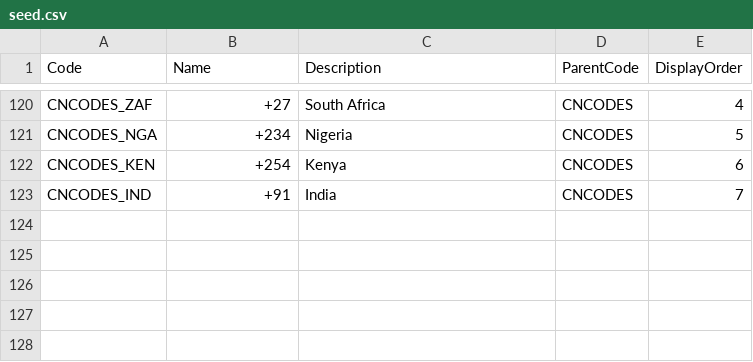
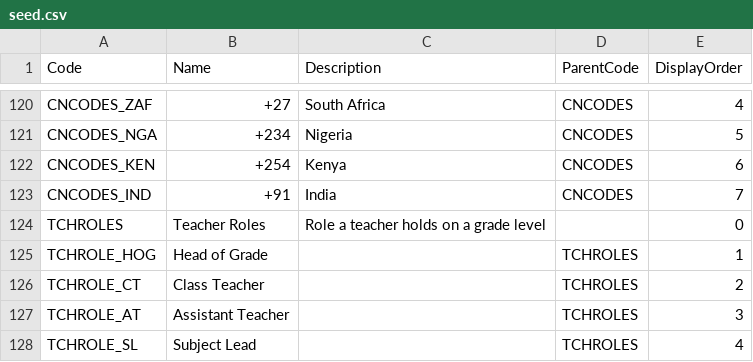
Before and after one commit to stayboy/School-Collab, a CSV file: src/SchoolCollab.MigrationService/SeedData/seed.csv, drawn as a sheet; only a part is shown, gaps mark what is left out.

Commit message:
feat(settings): add TCHROLES teacher-role coded-value parent + seed
Adds the TCHROLES coded-value parent (GradeStrands=11 -> TeacherRoles=12)
with four child roles (Head of Grade, Class Teacher, Assistant Teacher,
Subject Lead) in seed.csv, and a seed idempotency architecture test.
Driving spec: grade-level-detail-view-plan.md.

```diff
--- a/src/SchoolCollab.MigrationService/SeedData/seed.csv
+++ b/src/SchoolCollab.MigrationService/SeedData/seed.csv
@@ -123 +123,6 @@ CNCODES_KEN,+254,Kenya,CNCODES,6
 CNCODES_IND,+91,India,CNCODES,7
+TCHROLES,Teacher Roles,Role a teacher holds on a grade level,,0
+TCHROLE_HOG,Head of Grade,,TCHROLES,1
+TCHROLE_CT,Class Teacher,,TCHROLES,2
+TCHROLE_AT,Assistant Teacher,,TCHROLES,3
+TCHROLE_SL,Subject Lead,,TCHROLES,4
```
Also changed, not shown: 5 other files.
